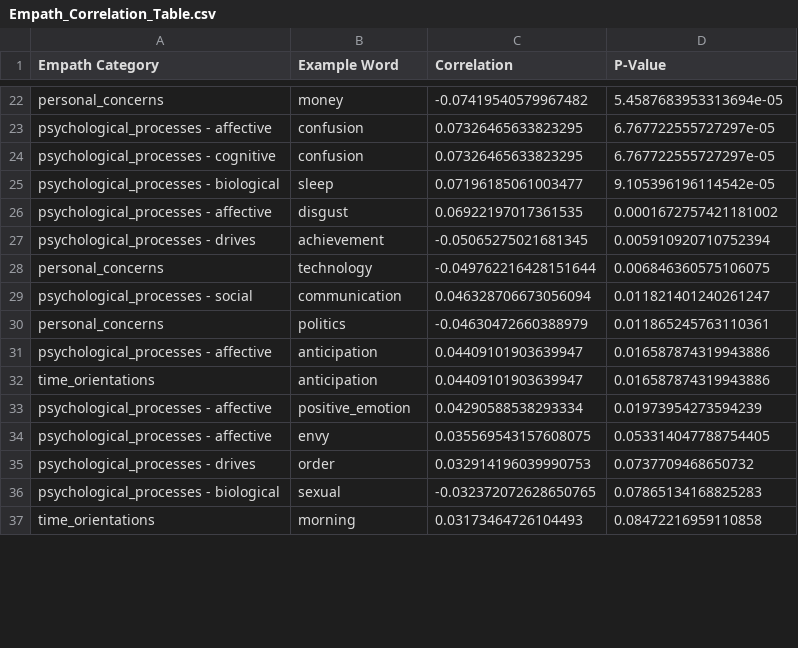
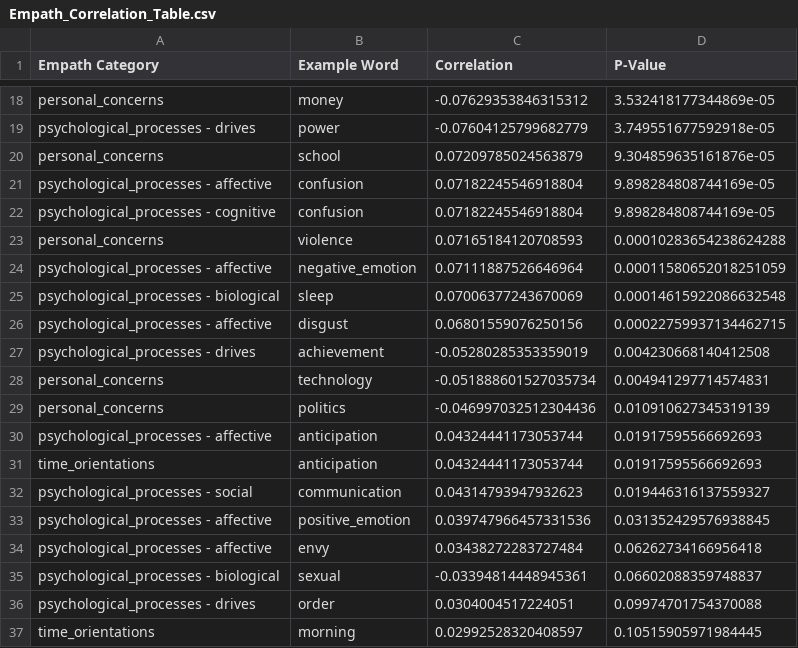
Before and after one commit to sunflowerseed17/PythonDSProject, a CSV file: outputs/Empath_Correlation_Table.csv, drawn as a sheet; only a part is shown, gaps mark what is left out; removed rows and columns are numbered as before the commit, all else as after; the diff covers the shown part only; the diff names each change by its address in the sheet, - before the commit and + after, or states it on an @@ line.

```diff
--- a/outputs/Empath_Correlation_Table.csv
+++ b/outputs/Empath_Correlation_Table.csv
-C18 (Correlation): -0.07419540579967482
+C18 (Correlation): -0.07629353846315312
-D18 (P-Value): 5.4587683953313694e-05
+D18 (P-Value): 3.532418177344869e-05
+row 19: psychological_processes - drives | power | -0.07604125799682779 | 3.749551677592918e-05
+row 20: personal_concerns | school | 0.07209785024563879 | 9.304859635161876e-05
-C21:C22 (Correlation): 0.07326465633823295
+C21:C22 (Correlation): 0.07182245546918804
-D21:D22 (P-Value): 6.767722555727297e-05
+D21:D22 (P-Value): 9.898284808744169e-05
+row 23: personal_concerns | violence | 0.07165184120708593 | 0.00010283654238624288
+row 24: psychological_processes - affective | negative_emotion | 0.07111887526646964 | 0.00011580652018251059
-C25 (Correlation): 0.07196185061003477
+C25 (Correlation): 0.07006377243670069
-D25 (P-Value): 9.105396196114542e-05
+D25 (P-Value): 0.00014615922086632548
-C26 (Correlation): 0.06922197017361535
+C26 (Correlation): 0.06801559076250156
-D26 (P-Value): 0.0001672757421181002
+D26 (P-Value): 0.00022759937134462715
-C27 (Correlation): -0.05065275021681345
+C27 (Correlation): -0.05280285353359019
-D27 (P-Value): 0.005910920710752394
+D27 (P-Value): 0.004230668140412508
-C28 (Correlation): -0.049762216428151644
+C28 (Correlation): -0.051888601527035734
-D28 (P-Value): 0.006846360575106075
+D28 (P-Value): 0.004941297714574831
-row 29: psychological_processes - social | communication | 0.046328706673056094 | 0.011821401240261247
-C29 (Correlation): -0.04630472660388979
+C29 (Correlation): -0.046997032512304436
-D29 (P-Value): 0.011865245763110361
+D29 (P-Value): 0.010910627345319139
-C30:C31 (Correlation): 0.04409101903639947
+C30:C31 (Correlation): 0.04324441173053744
-D30:D31 (P-Value): 0.016587874319943886
+D30:D31 (P-Value): 0.01917595566692693
+row 32: psychological_processes - social | communication | 0.04314793947932623 | 0.019446316137559327
-C33 (Correlation): 0.04290588538293334
+C33 (Correlation): 0.039747966457331536
-D33 (P-Value): 0.01973954273594239
+D33 (P-Value): 0.031352429576938845
-C34 (Correlation): 0.035569543157608075
+C34 (Correlation): 0.03438272283727484
-D34 (P-Value): 0.053314047788754405
+D34 (P-Value): 0.06262734166956418
-row 35: psychological_processes - drives | order | 0.032914196039990753 | 0.0737709468650732
-C35 (Correlation): -0.032372072628650765
+C35 (Correlation): -0.03394814448945361
-D35 (P-Value): 0.07865134168825283
+D35 (P-Value): 0.06602088359748837
+row 36: psychological_processes - drives | order | 0.0304004517224051 | 0.09974701754370088
-C37 (Correlation): 0.03173464726104493
+C37 (Correlation): 0.02992528320408597
-D37 (P-Value): 0.08472216959110858
+D37 (P-Value): 0.10515905971984445
```
Also changed, not shown: 4 added rows, 8 removed rows and 50 edited cells elsewhere in this file, 13 other files.
